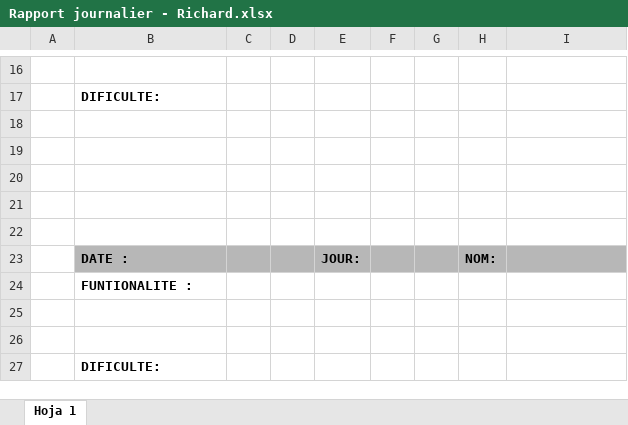
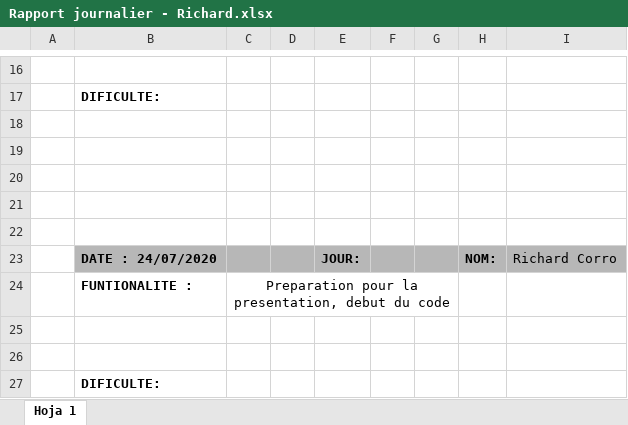
Before and after one commit to rcorro27/petsfriendly, an Excel workbook: rapport journalier/Rapport journalier - Richard.xlsx, sheet Hoja 1, drawn as a sheet; only a part is shown, gaps mark what is left out; values as stored, in another font and other column widths than the file's, no borders; the diff names each change by its address in the sheet, - before the commit and + after, or states it on an @@ line.

Commit message:
rapport journalier

```diff
--- a/rapport journalier/Rapport journalier - Richard.xlsx (sheet Hoja 1)
+++ b/rapport journalier/Rapport journalier - Richard.xlsx (sheet Hoja 1)
-B23: DATE :
+B23: DATE : 24/07/2020
-I23: (empty)
+I23: Richard Corro
-C24: (empty)
+C24: Preparation pour la presentation, debut du code
+C24:G24 merged
```
Also changed, not shown: 1 other file.
